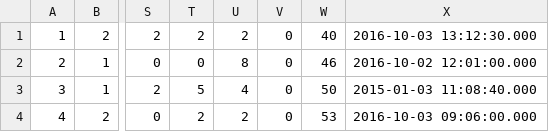
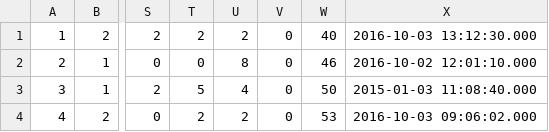
Before and after one commit to dskorka/BowlingGame, a CSV file: src/main/resources/db/games.csv, drawn as a sheet; only a part is shown, gaps mark what is left out; the diff names each change by its address in the sheet, - before the commit and + after, or states it on an @@ line.

```diff
--- a/src/main/resources/db/games.csv
+++ b/src/main/resources/db/games.csv
-X2: 2016-10-02 12:01:00.000
+X2: 2016-10-02 12:01:10.000
-X4: 2016-10-03 09:06:00.000
+X4: 2016-10-03 09:06:02.000
```
Also changed, not shown: 4 other files.
